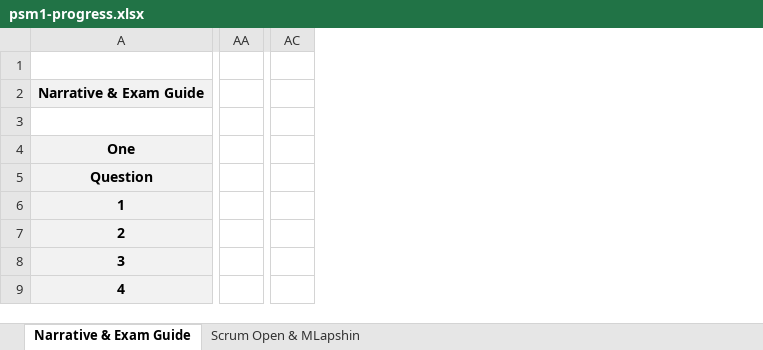
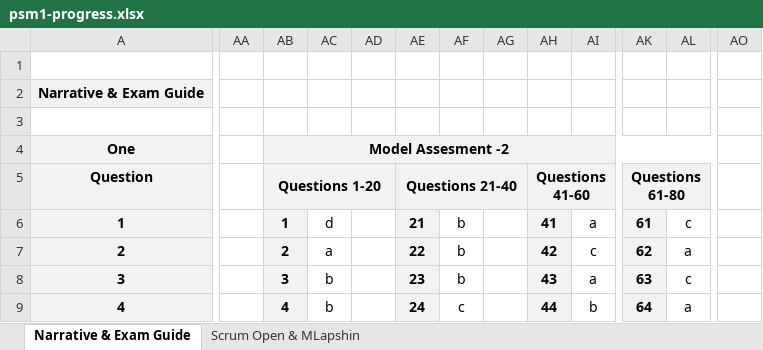
Before and after one commit to aneogi/notes, an Excel workbook: psm1/psm1-progress.xlsx, sheet Narrative & Exam Guide, drawn as a sheet; only a part is shown, gaps mark what is left out; values as stored, in another font and other column widths than the file's, no borders; removed rows and columns are numbered as before the commit, all else as after; the diff covers the shown part only; the diff names each change by its address in the sheet, - before the commit and + after, or states it on an @@ line.

Commit message:
Model Assignment-2

```diff
--- a/psm1/psm1-progress.xlsx (sheet Narrative & Exam Guide)
+++ b/psm1/psm1-progress.xlsx (sheet Narrative & Exam Guide)
+column AA, empty
+column AB, rows 4-9: Model Assesment -2 | Questions 1-20 | 1 | 2 | 3 | 4
+column AC, rows 6-9: d | a | b | b
+column AD, empty
+column AE, rows 5-9: Questions 21-40 | 21 | 22 | 23 | 24
+column AF, rows 6-9: b | b | b | c
+column AH, rows 5-9: Questions 41-60 | 41 | 42 | 43 | 44
+column AI, rows 6-9: a | c | a | b
-column AC, empty
+column AK, rows 5-9: Questions 61-80 | 61 | 62 | 63 | 64
+column AL, rows 6-9: c | a | c | a
+column AO, empty
-AG4:AG5 fill: none
+AG4:AG5 fill: #F2F2F2
```
Also changed, not shown: 2 added columns and cell formats elsewhere in this sheet.
